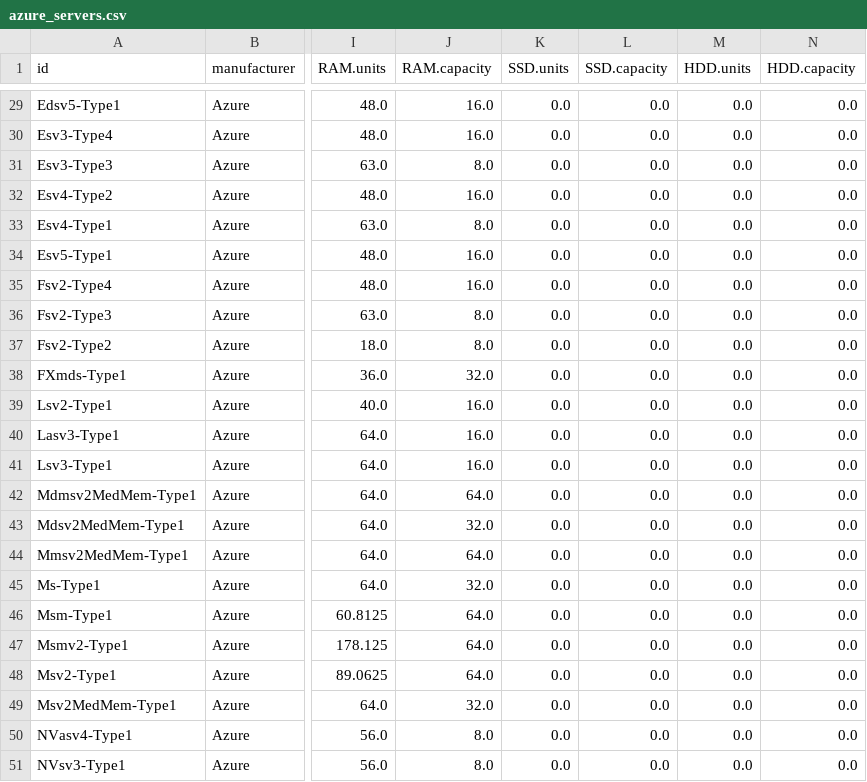
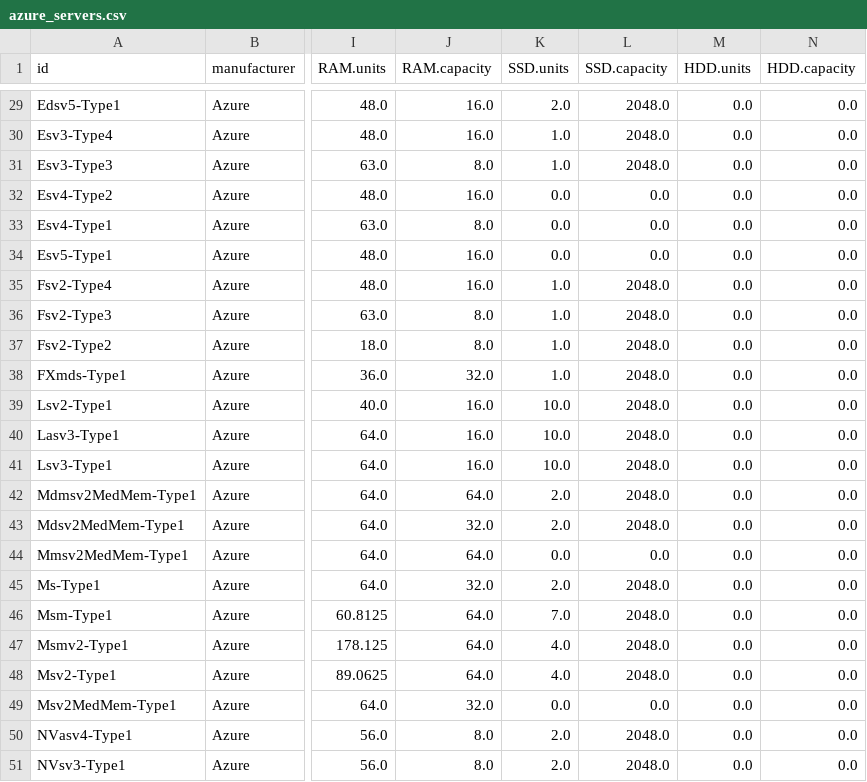
Before and after one commit to Boavizta/boaviztapi, a CSV file: boaviztapi/data/utils/complete_Azure_VMs/azure_servers.csv, drawn as a sheet; only a part is shown, gaps mark what is left out; the diff covers the shown part only; the diff names each change by its address in the sheet, - before the commit and + after, or states it on an @@ line.

```diff
--- a/boaviztapi/data/utils/complete_Azure_VMs/azure_servers.csv
+++ b/boaviztapi/data/utils/complete_Azure_VMs/azure_servers.csv
-K29 (SSD.units): 0.0
+K29 (SSD.units): 2.0
-L29:L31 (SSD.capacity): 0.0
+L29:L31 (SSD.capacity): 2048.0
-K30:K31 (SSD.units): 0.0
+K30:K31 (SSD.units): 1.0
-K35:K38 (SSD.units): 0.0
+K35:K38 (SSD.units): 1.0
-L35:L43 (SSD.capacity): 0.0
+L35:L43 (SSD.capacity): 2048.0
-K39:K41 (SSD.units): 0.0
+K39:K41 (SSD.units): 10.0
-K42:K43 (SSD.units): 0.0
+K42:K43 (SSD.units): 2.0
-K45 (SSD.units): 0.0
+K45 (SSD.units): 2.0
-L45:L48 (SSD.capacity): 0.0
+L45:L48 (SSD.capacity): 2048.0
-K46 (SSD.units): 0.0
+K46 (SSD.units): 7.0
-K47:K48 (SSD.units): 0.0
+K47:K48 (SSD.units): 4.0
-K50:K51 (SSD.units): 0.0
+K50:K51 (SSD.units): 2.0
-L50:L51 (SSD.capacity): 0.0
+L50:L51 (SSD.capacity): 2048.0
```
Also changed, not shown: 36 edited cells elsewhere in this file, boaviztapi/data/utils/complete_Azure_VMs/manual_instance_host_cleaned.csv, 4 other files.
